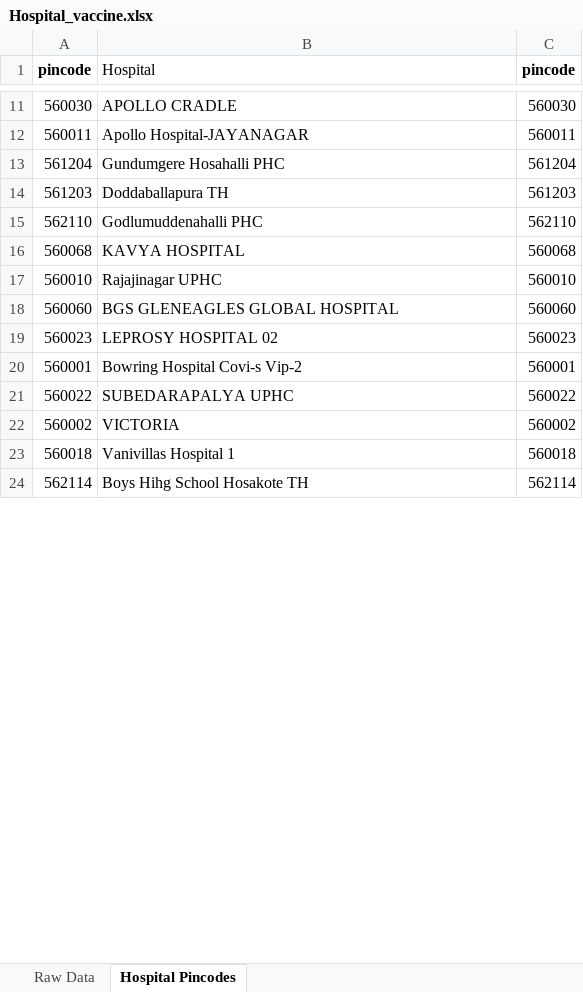
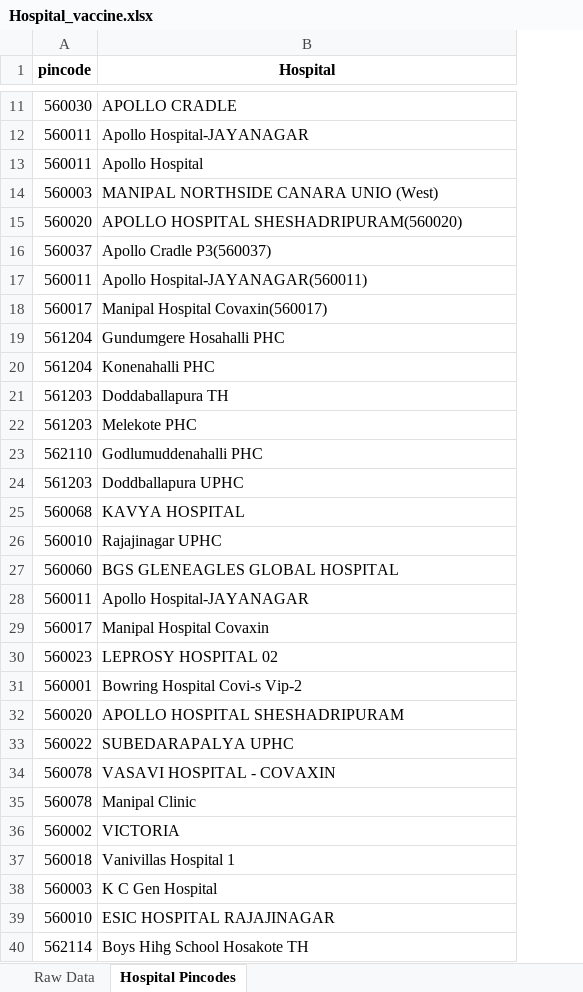
Before and after one commit to sushanthsreenivas/BlrVaccineSlotTrends, an Excel workbook: Hospital_vaccine.xlsx, sheet Hospital Pincodes, drawn as a sheet; only a part is shown, gaps mark what is left out; values as stored, in another font and other column widths than the file's, no borders; removed rows and columns are numbered as before the commit, all else as after; the diff covers the shown part only; the diff names each change by its address in the sheet, - before the commit and + after, or states it on an @@ line.

```diff
--- a/Hospital_vaccine.xlsx (sheet Hospital Pincodes)
+++ b/Hospital_vaccine.xlsx (sheet Hospital Pincodes)
-column C (pincode), rows 11-24: 560030 | 560011 | 561204 | 561203 | 562110 | 560068 | 560010 | 560060 | 560023 | 560001 | 560022 | 560002 | 560018 | 562114
@@ B1 bold: off → on, alignment: left → center @@
+row 13: 560011 | Apollo Hospital
+row 14: 560003 | MANIPAL NORTHSIDE CANARA UNIO (West)
+row 15: 560020 | APOLLO HOSPITAL SHESHADRIPURAM(560020)
+row 16: 560037 | Apollo Cradle P3(560037)
+row 17: 560011 | Apollo Hospital-JAYANAGAR(560011)
+row 18: 560017 | Manipal Hospital Covaxin(560017)
+row 20: 561204 | Konenahalli PHC
+row 22: 561203 | Melekote PHC
+row 24: 561203 | Doddballapura UPHC
+row 28: 560011 | Apollo Hospital-JAYANAGAR
+row 29: 560017 | Manipal Hospital Covaxin
+row 32: 560020 | APOLLO HOSPITAL SHESHADRIPURAM
+row 34: 560078 | VASAVI HOSPITAL - COVAXIN
+row 35: 560078 | Manipal Clinic
+row 38: 560003 | K C Gen Hospital
+row 39: 560010 | ESIC HOSPITAL RAJAJINAGAR
```
Also changed, not shown: 14 added rows elsewhere in this sheet, sheet Raw Data, formulas that keep their value.
